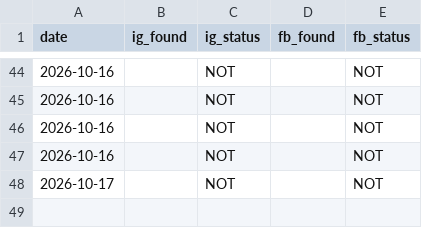
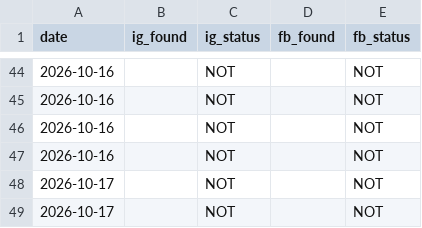
Before and after one commit to bornaxahadi/farnaz-sadeghian, a CSV file: seo/data/followers-history.csv, drawn as a sheet; only a part is shown, gaps mark what is left out; the diff names each change by its address in the sheet, - before the commit and + after, or states it on an @@ line.

Commit message:
Live follower counts

```diff
--- a/seo/data/followers-history.csv
+++ b/seo/data/followers-history.csv
+row 49: 2026-10-17 |  | NOT |  | NOT
```
Also changed, not shown: 2 other files.
